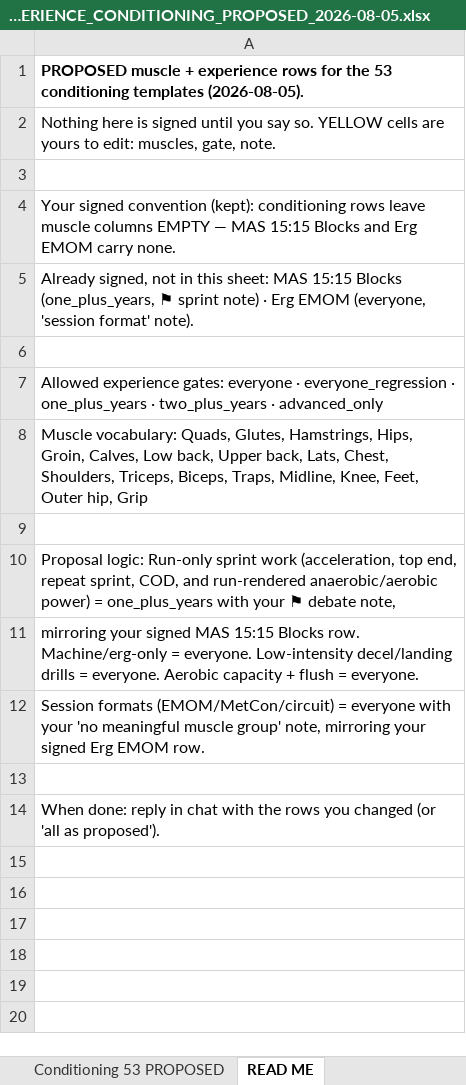
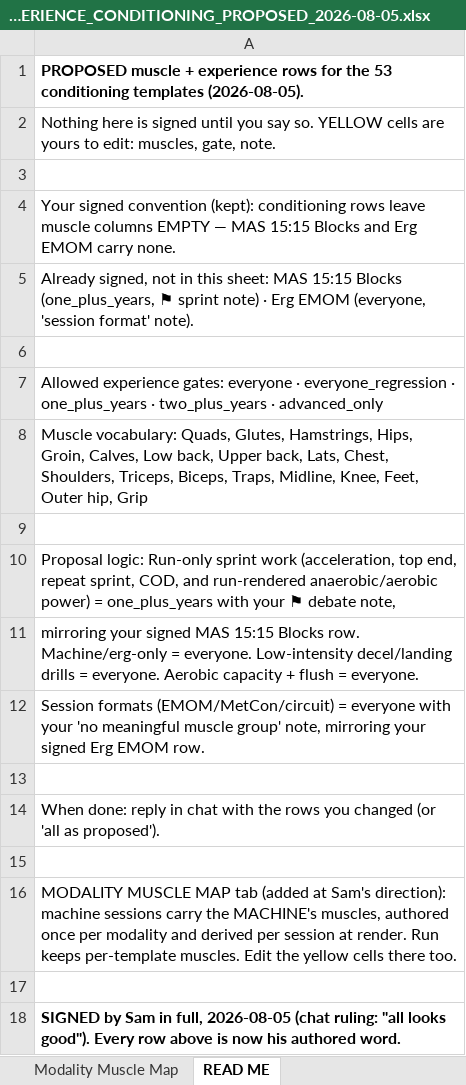
Before and after one commit to sg-screener/local-footy-athlete, an Excel workbook: docs/MUSCLE_EXPERIENCE_CONDITIONING_PROPOSED_2026-08-05.xlsx, sheet READ ME, drawn as a sheet; values as stored, in another font and other column widths than the file's, no borders; the diff names each change by its address in the sheet, - before the commit and + after, or states it on an @@ line.

```diff
--- a/docs/MUSCLE_EXPERIENCE_CONDITIONING_PROPOSED_2026-08-05.xlsx (sheet READ ME)
+++ b/docs/MUSCLE_EXPERIENCE_CONDITIONING_PROPOSED_2026-08-05.xlsx (sheet READ ME)
+sheet tab: Modality Muscle Map
+row 15: (empty)
+row 16: MODALITY MUSCLE MAP tab (added at Sam's direction): machine sessions carry the MACHINE's muscles, authored once per modality and derived per session at render. Run keeps per-template muscles. Edit the yellow cells there too.
+row 17: (empty)
+row 18: SIGNED by Sam in full, 2026-08-05 (chat ruling: "all looks good"). Every row above is now his authored word.
```
Also changed, not shown: sheet Conditioning 53 PROPOSED, 2 other files.
